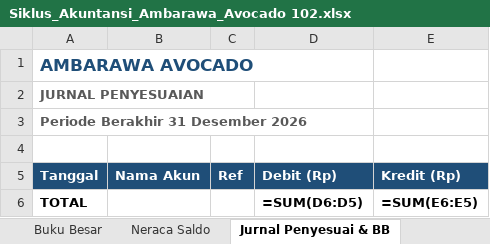
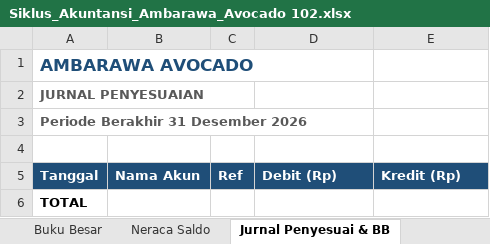
Before and after one commit to MuafiyaYusriyyah/Ambarawa-Avocado, an Excel workbook: Siklus_Akuntansi_Ambarawa_Avocado 102.xlsx, sheet Jurnal Penyesuai & BB, drawn as a sheet; values as stored, in another font and other column widths than the file's, no borders; formulas without a stored value are shown as written; the diff names each change by its address in the sheet, - before the commit and + after, or states it on an @@ line.

```diff
--- a/Siklus_Akuntansi_Ambarawa_Avocado 102.xlsx (sheet Jurnal Penyesuai & BB)
+++ b/Siklus_Akuntansi_Ambarawa_Avocado 102.xlsx (sheet Jurnal Penyesuai & BB)
-D6: =SUM(D6:D5)
+D6: (empty)
-E6: =SUM(E6:E5)
+E6: (empty)
```
Also changed, not shown: sheet Neraca Lajur, sheet Laporan Keuangan, sheet NS Setelah Penutupan, sheet Jurnal Penutup, sheet Neraca Saldo, sheet Jurnal Umum, 6 other files.
